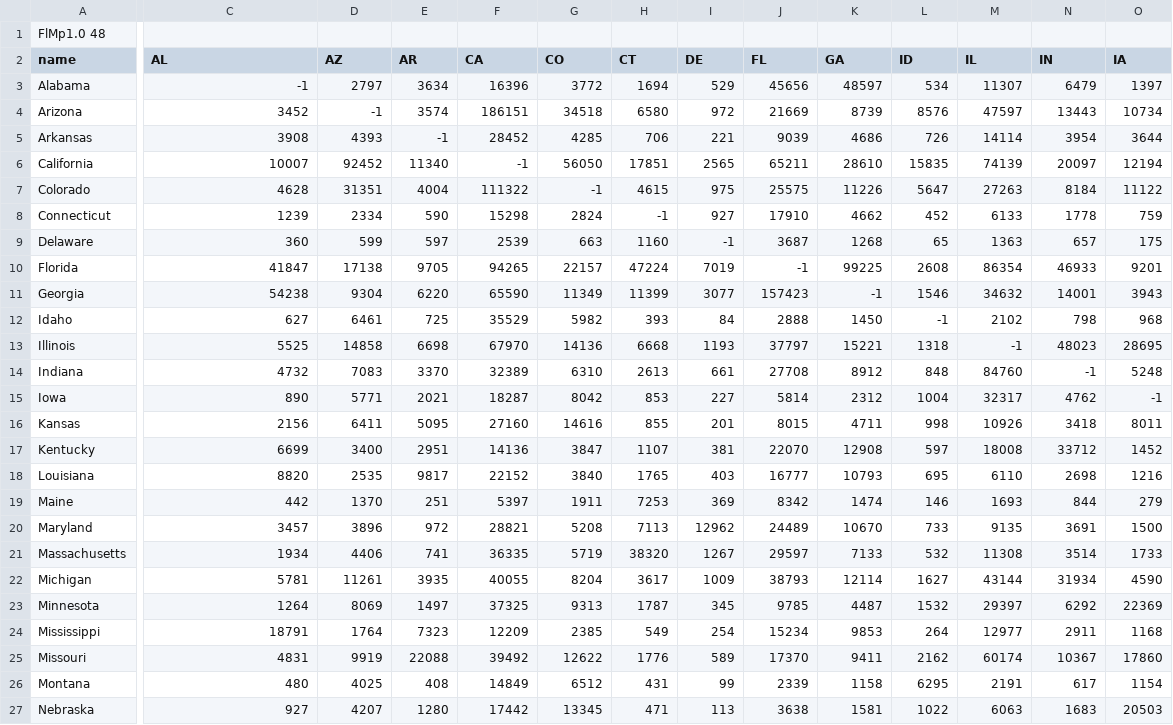
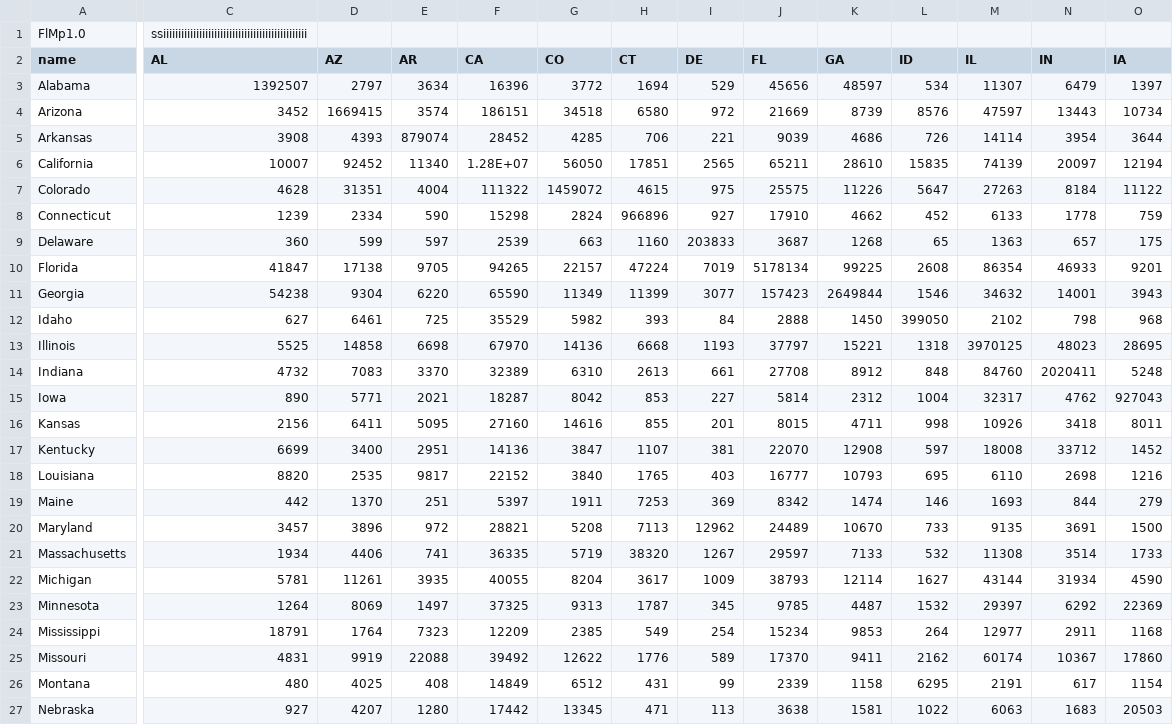
Before and after one commit to tue-alga/cartocrow, a CSV file: data/flow_map/USA.csv, drawn as a sheet; only a part is shown, gaps mark what is left out; removed rows and columns are numbered as before the commit, all else as after; rows hold the shown columns only; the diff covers the shown part only; the diff names each change by its address in the sheet, - before the commit and + after, or states it on an @@ line.

```diff
--- a/data/flow_map/USA.csv
+++ b/data/flow_map/USA.csv
-row 1: FlMp1.0 48
+row 1: FlMp1.0 | ssiiiiiiiiiiiiiiiiiiiiiiiiiiiiiiiiiiiiiiiiiiiiiiii
-C3 (AL): -1
+C3 (AL): 1392507
-D4 (AZ): -1
+D4 (AZ): 1669415
-E5 (AR): -1
+E5 (AR): 879074
-F6 (CA): -1
+F6 (CA): 1.28E+07
-G7 (CO): -1
+G7 (CO): 1459072
-H8 (CT): -1
+H8 (CT): 966896
-I9 (DE): -1
+I9 (DE): 203833
-J10 (FL): -1
+J10 (FL): 5178134
-K11 (GA): -1
+K11 (GA): 2649844
-L12 (ID): -1
+L12 (ID): 399050
-M13 (IL): -1
+M13 (IL): 3970125
-N14 (IN): -1
+N14 (IN): 2020411
-O15 (IA): -1
+O15 (IA): 927043
```
Also changed, not shown: 35 edited cells elsewhere in this file, 32 other files.
